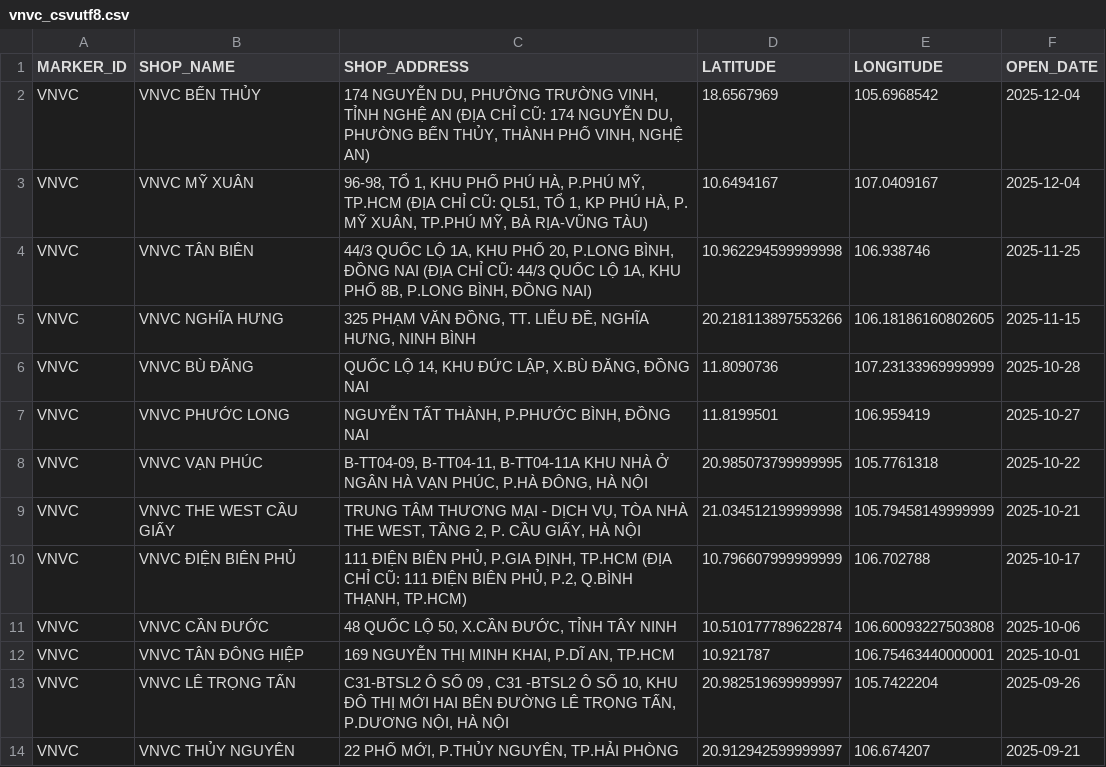
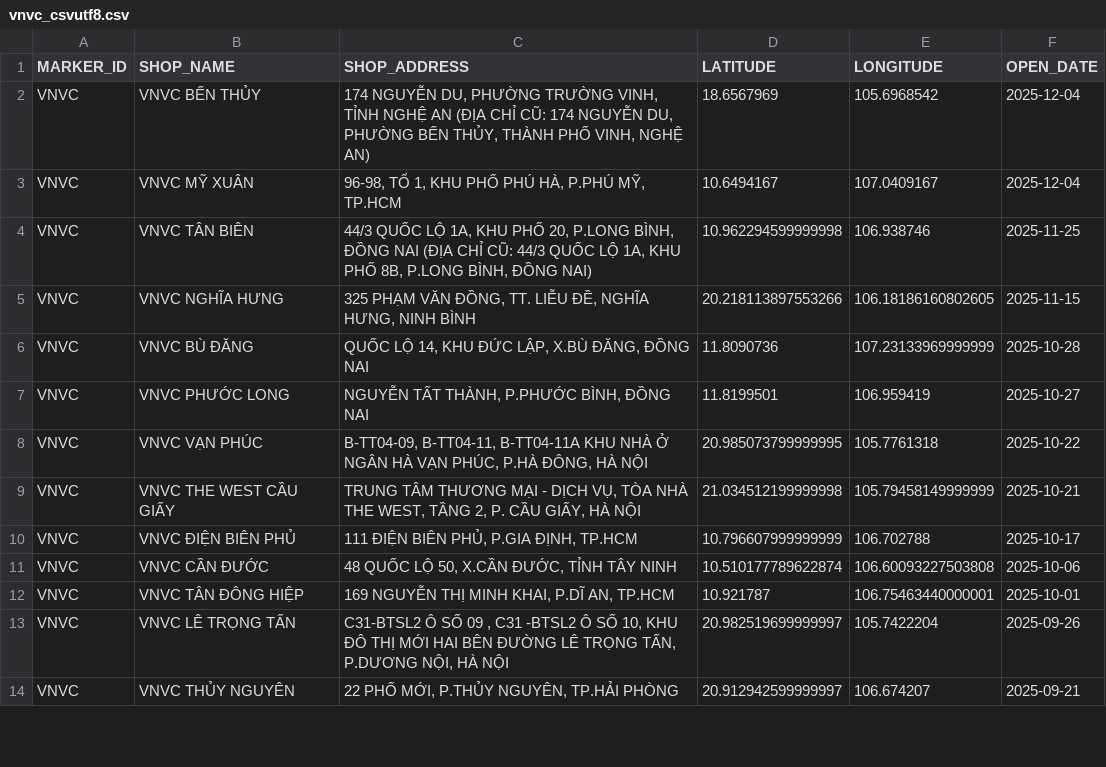
Before and after one commit to vhctruc/maplc, a CSV file: vnvc_csvutf8.csv, drawn as a sheet; only a part is shown.

Commit message:
Upload shop CSV files via Python 2025-12-10T09:46:52.475242

```diff
--- a/vnvc_csvutf8.csv
+++ b/vnvc_csvutf8.csv
@@ -2,3 +2,3 @@ MARKER_ID,SHOP_NAME,SHOP_ADDRESS,LATITUDE,LONGITUDE,OPEN_DATE
 VNVC,VNVC BẾN THỦY,"174 NGUYỄN DU, PHƯỜNG TRƯỜNG VINH, TỈNH NGHỆ AN (ĐỊA CHỈ CŨ: 174 NGUYỄN DU, PHƯỜNG BẾN THỦY, THÀNH PHỐ VINH, NGHỆ AN)",18.6567969,105.6968542,2025-12-04
-VNVC,VNVC MỸ XUÂN,"96-98, TỔ 1, KHU PHỐ PHÚ HÀ, P.PHÚ MỸ, TP.HCM (ĐỊA CHỈ CŨ: QL51, TỔ 1, KP PHÚ HÀ, P. MỸ XUÂN, TP.PHÚ MỸ, BÀ RỊA-VŨNG TÀU)",10.6494167,107.0409167,2025-12-04
+VNVC,VNVC MỸ XUÂN,"96-98, TỔ 1, KHU PHỐ PHÚ HÀ, P.PHÚ MỸ, TP.HCM",10.6494167,107.0409167,2025-12-04
 VNVC,VNVC TÂN BIÊN,"44/3 QUỐC LỘ 1A, KHU PHỐ 20, P.LONG BÌNH, ĐỒNG NAI (ĐỊA CHỈ CŨ: 44/3 QUỐC LỘ 1A, KHU PHỐ 8B, P.LONG BÌNH, ĐỒNG NAI)",10.962294599999998,106.938746,2025-11-25
@@ -9,3 +9,3 @@ VNVC,VNVC VẠN PHÚC,"B-TT04-09, B-TT04-11, B-TT04-11A KHU NHÀ Ở NGÂN HÀ V
 VNVC,VNVC THE WEST CẦU GIẤY,"TRUNG TÂM THƯƠNG MẠI - DỊCH VỤ, TÒA NHÀ THE WEST, TẦNG 2, P. CẦU GIẤY, HÀ NỘI",21.034512199999998,105.79458149999999,2025-10-21
-VNVC,VNVC ĐIỆN BIÊN PHỦ,"111 ĐIỆN BIÊN PHỦ, P.GIA ĐỊNH, TP.HCM (ĐỊA CHỈ CŨ: 111 ĐIỆN BIÊN PHỦ, P.2, Q.BÌNH THẠNH, TP.HCM)",10.796607999999999,106.702788,2025-10-17
+VNVC,VNVC ĐIỆN BIÊN PHỦ,"111 ĐIỆN BIÊN PHỦ, P.GIA ĐỊNH, TP.HCM",10.796607999999999,106.702788,2025-10-17
 VNVC,VNVC CẦN ĐƯỚC,"48 QUỐC LỘ 50, X.CẦN ĐƯỚC, TỈNH TÂY NINH",10.510177789622874,106.60093227503808,2025-10-06
```
